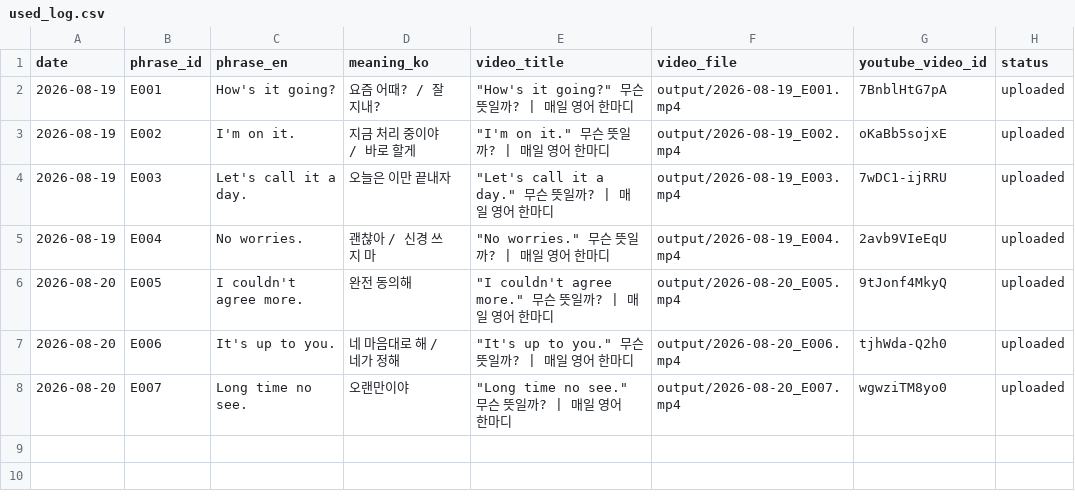
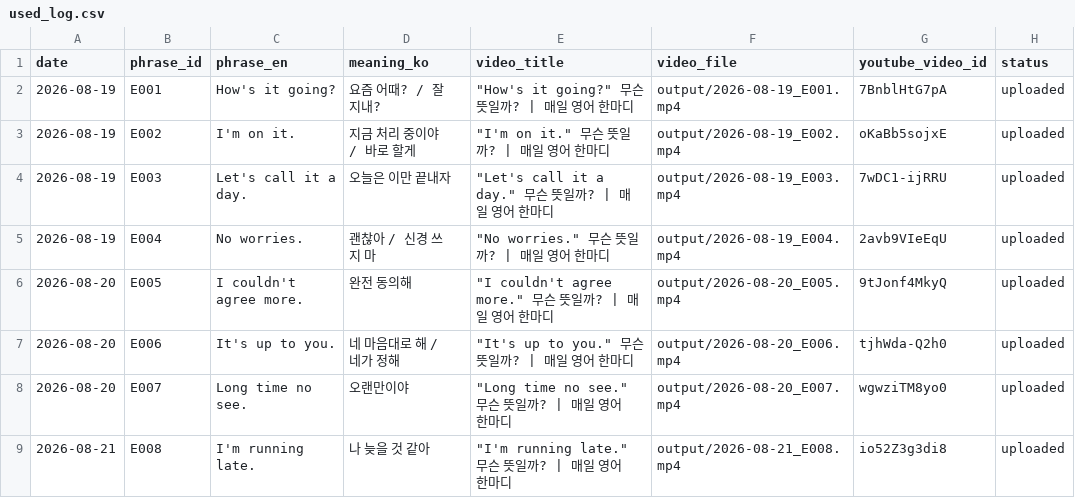
Before and after one commit to 1230-png/Soop1230, a CSV file: channel_200y3b/used_log.csv, drawn as a sheet; the diff names each change by its address in the sheet, - before the commit and + after, or states it on an @@ line.

```diff
--- a/channel_200y3b/used_log.csv
+++ b/channel_200y3b/used_log.csv
+row 9: 2026-08-21 | E008 | I'm running late. | 나 늦을 것 같아 | "I'm running late." 무슨 뜻일까? | 매일 영어 한마디 | output/2026-08-21_E008.mp4 | io52Z3g3di8 | uploaded
```
